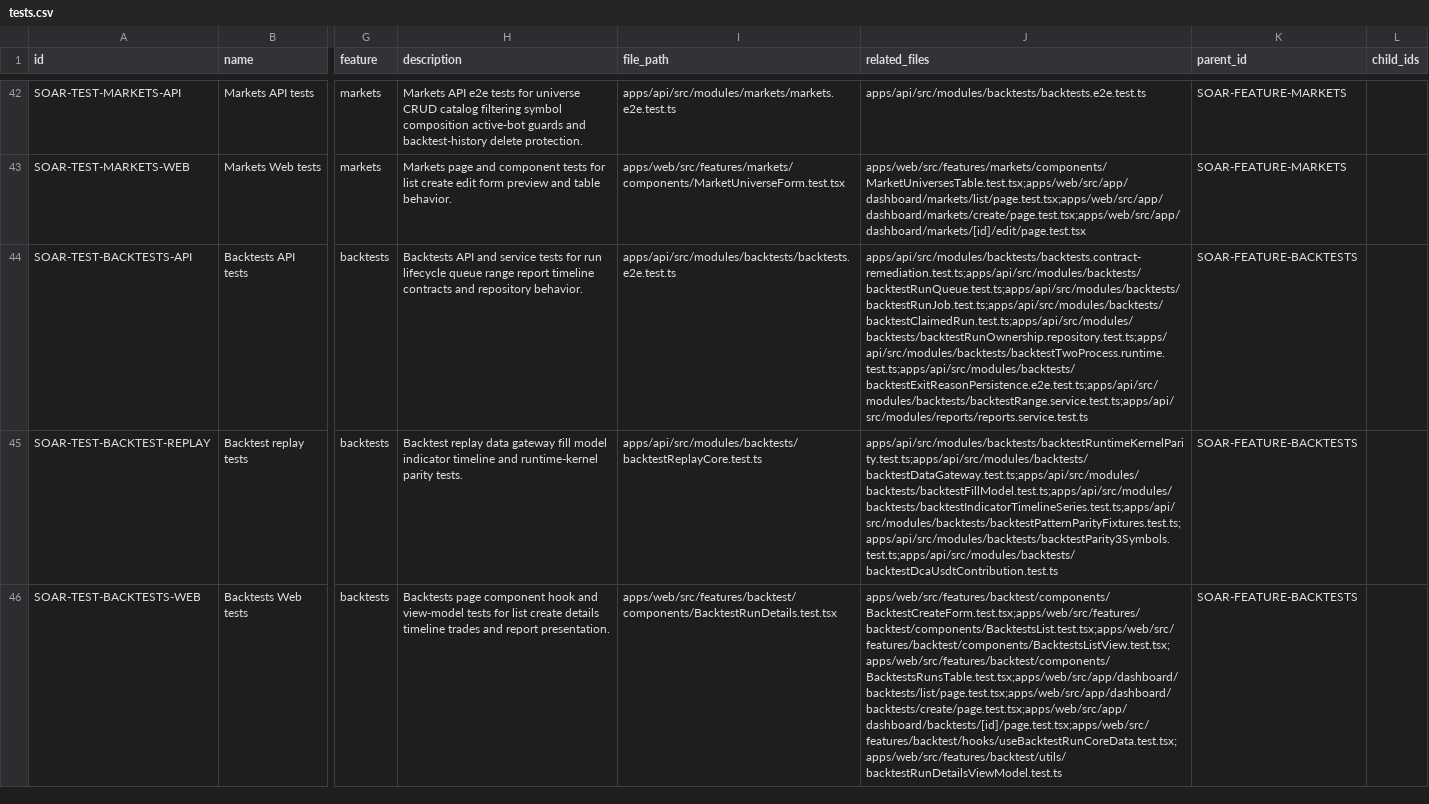
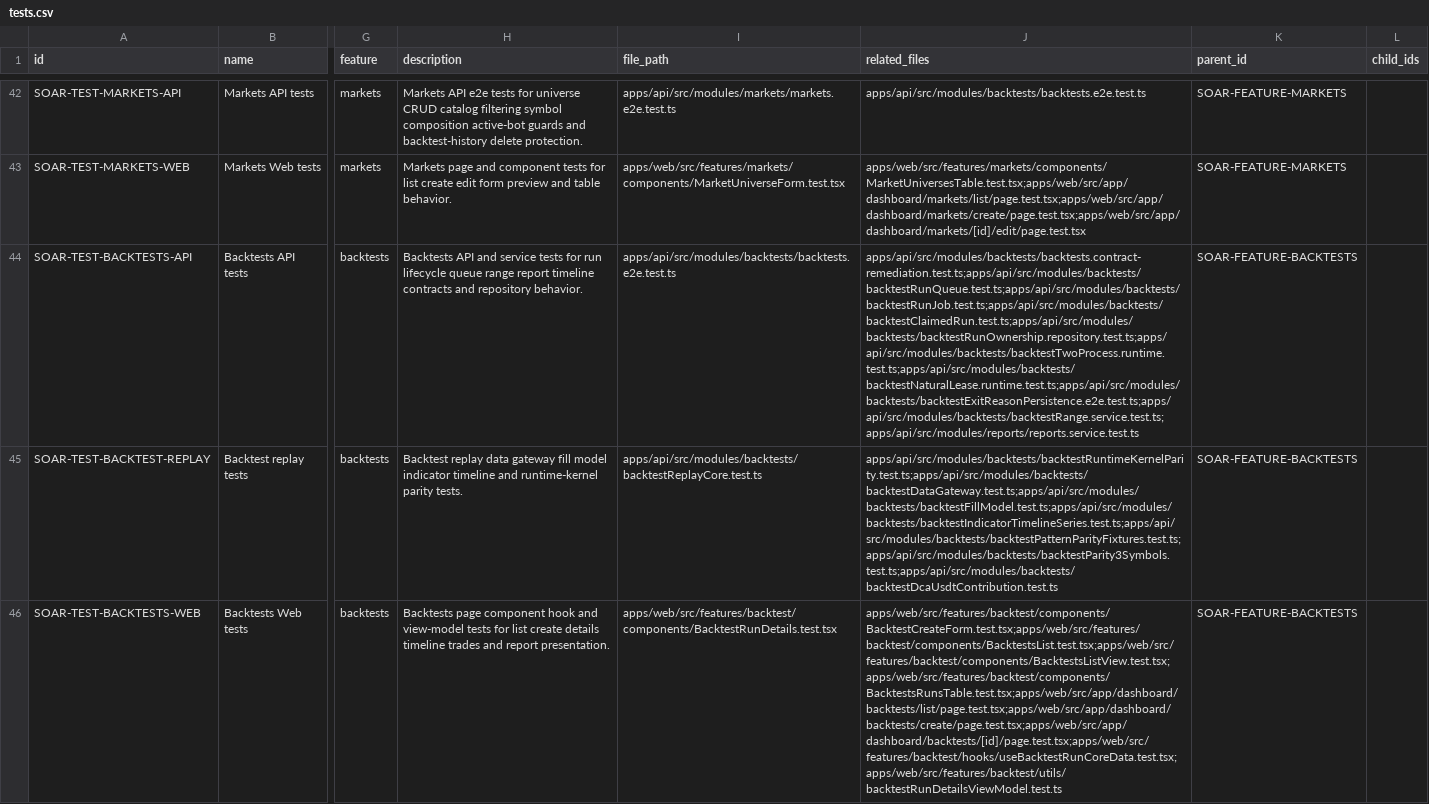
Before and after one commit to Wroblewski-Patryk/Soar, a CSV file: docs/architecture/registry/tests.csv, drawn as a sheet; only a part is shown, gaps mark what is left out; the diff names each change by its address in the sheet, - before the commit and + after, or states it on an @@ line.

Commit message:
Backtest: prove natural lease recovery across worker restart

```diff
--- a/docs/architecture/registry/tests.csv
+++ b/docs/architecture/registry/tests.csv
-J44 (related_files): apps/api/src/modules/backtests/backtests.contract-remediation.test.ts;apps/api/src/modules/backtests/backtestRunQueue.test.ts;apps/api/src/modules/backtests/backtestRunJob.test.ts;apps/api/src/modules/backtests/backtestClaimedRun.test.ts;apps/api/src/modules/backtests/backtestRunOwnership.repository.test.ts;apps/api/src/modules/backtests/backtestTwoProcess.runtime.test.ts;apps/api/src/modules/backtests/backtestExitReasonPersistence.e2e.test.ts;apps/api/src/modules/backtests/backtestRange.service.test.ts;apps/api/src/modules/reports/reports.service.test.ts
+J44 (related_files): apps/api/src/modules/backtests/backtests.contract-remediation.test.ts;apps/api/src/modules/backtests/backtestRunQueue.test.ts;apps/api/src/modules/backtests/backtestRunJob.test.ts;apps/api/src/modules/backtests/backtestClaimedRun.test.ts;apps/api/src/modules/backtests/backtestRunOwnership.repository.test.ts;apps/api/src/modules/backtests/backtestTwoProcess.runtime.test.ts;apps/api/src/modules/backtests/backtestNaturalLease.runtime.test.ts;apps/api/src/modules/backtests/backtestExitReasonPersistence.e2e.test.ts;apps/api/src/modules/backtests/backtestRange.service.test.ts;apps/api/src/modules/reports/reports.service.test.ts
```
Also changed, not shown: 4 other files.
